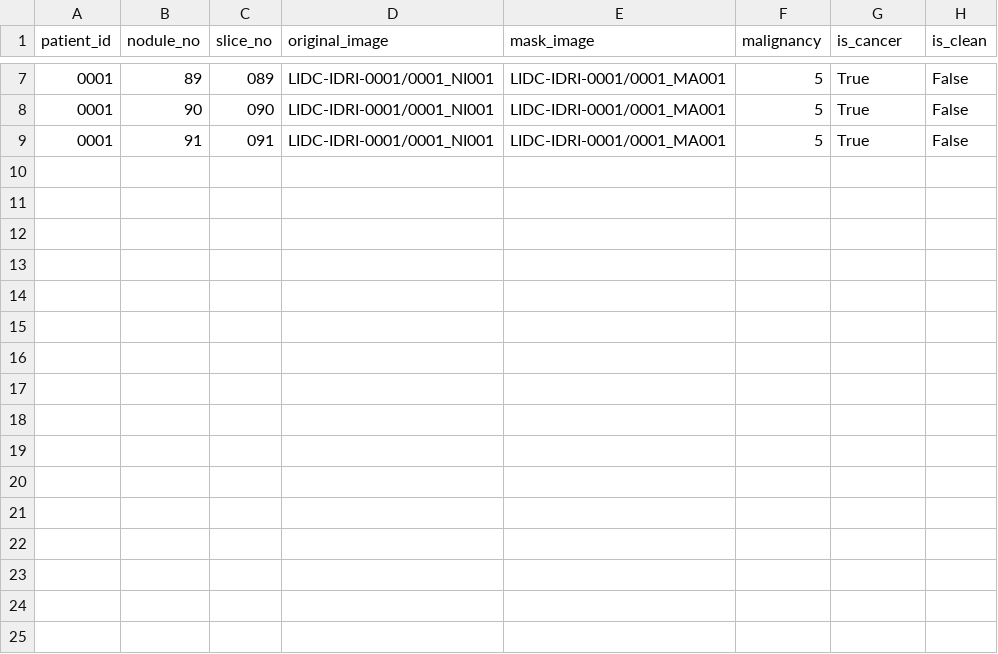
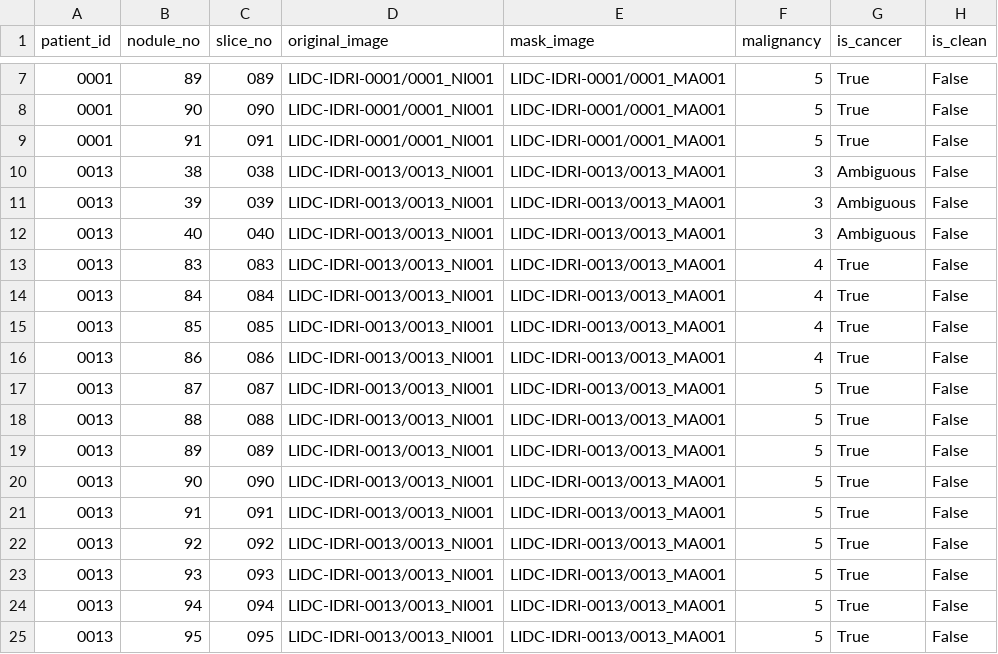
Before and after one commit to minhminh2k/lidc-preprocessing, a CSV file: data/Meta/meta_info.csv, drawn as a sheet; only a part is shown, gaps mark what is left out; the diff names each change by its address in the sheet, - before the commit and + after, or states it on an @@ line.

```diff
--- a/data/Meta/meta_info.csv
+++ b/data/Meta/meta_info.csv
+row 10: 0013 | 38 | 038 | LIDC-IDRI-0013/0013_NI001 | LIDC-IDRI-0013/0013_MA001 | 3 | Ambiguous | False
+row 11: 0013 | 39 | 039 | LIDC-IDRI-0013/0013_NI001 | LIDC-IDRI-0013/0013_MA001 | 3 | Ambiguous | False
+row 12: 0013 | 40 | 040 | LIDC-IDRI-0013/0013_NI001 | LIDC-IDRI-0013/0013_MA001 | 3 | Ambiguous | False
+row 13: 0013 | 83 | 083 | LIDC-IDRI-0013/0013_NI001 | LIDC-IDRI-0013/0013_MA001 | 4 | True | False
+row 14: 0013 | 84 | 084 | LIDC-IDRI-0013/0013_NI001 | LIDC-IDRI-0013/0013_MA001 | 4 | True | False
+row 15: 0013 | 85 | 085 | LIDC-IDRI-0013/0013_NI001 | LIDC-IDRI-0013/0013_MA001 | 4 | True | False
+row 16: 0013 | 86 | 086 | LIDC-IDRI-0013/0013_NI001 | LIDC-IDRI-0013/0013_MA001 | 4 | True | False
+row 17: 0013 | 87 | 087 | LIDC-IDRI-0013/0013_NI001 | LIDC-IDRI-0013/0013_MA001 | 5 | True | False
+row 18: 0013 | 88 | 088 | LIDC-IDRI-0013/0013_NI001 | LIDC-IDRI-0013/0013_MA001 | 5 | True | False
+row 19: 0013 | 89 | 089 | LIDC-IDRI-0013/0013_NI001 | LIDC-IDRI-0013/0013_MA001 | 5 | True | False
+row 20: 0013 | 90 | 090 | LIDC-IDRI-0013/0013_NI001 | LIDC-IDRI-0013/0013_MA001 | 5 | True | False
+row 21: 0013 | 91 | 091 | LIDC-IDRI-0013/0013_NI001 | LIDC-IDRI-0013/0013_MA001 | 5 | True | False
+row 22: 0013 | 92 | 092 | LIDC-IDRI-0013/0013_NI001 | LIDC-IDRI-0013/0013_MA001 | 5 | True | False
+row 23: 0013 | 93 | 093 | LIDC-IDRI-0013/0013_NI001 | LIDC-IDRI-0013/0013_MA001 | 5 | True | False
+row 24: 0013 | 94 | 094 | LIDC-IDRI-0013/0013_NI001 | LIDC-IDRI-0013/0013_MA001 | 5 | True | False
+row 25: 0013 | 95 | 095 | LIDC-IDRI-0013/0013_NI001 | LIDC-IDRI-0013/0013_MA001 | 5 | True | False
```
Also changed, not shown: 2 other files.
